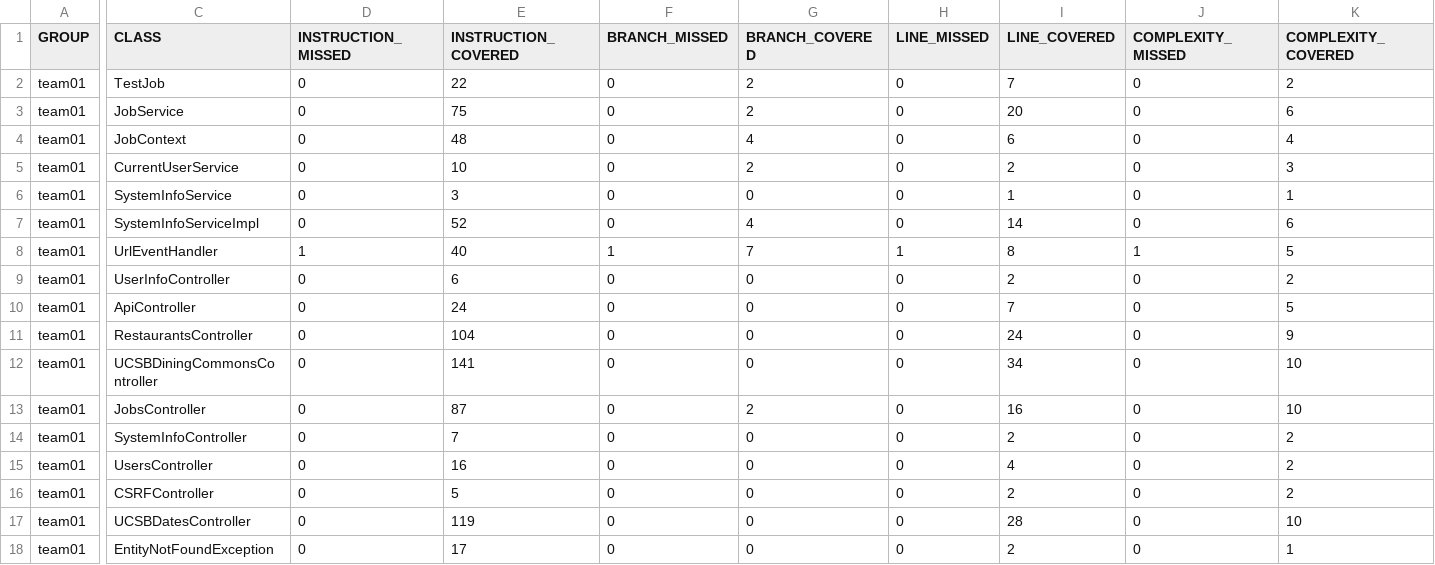
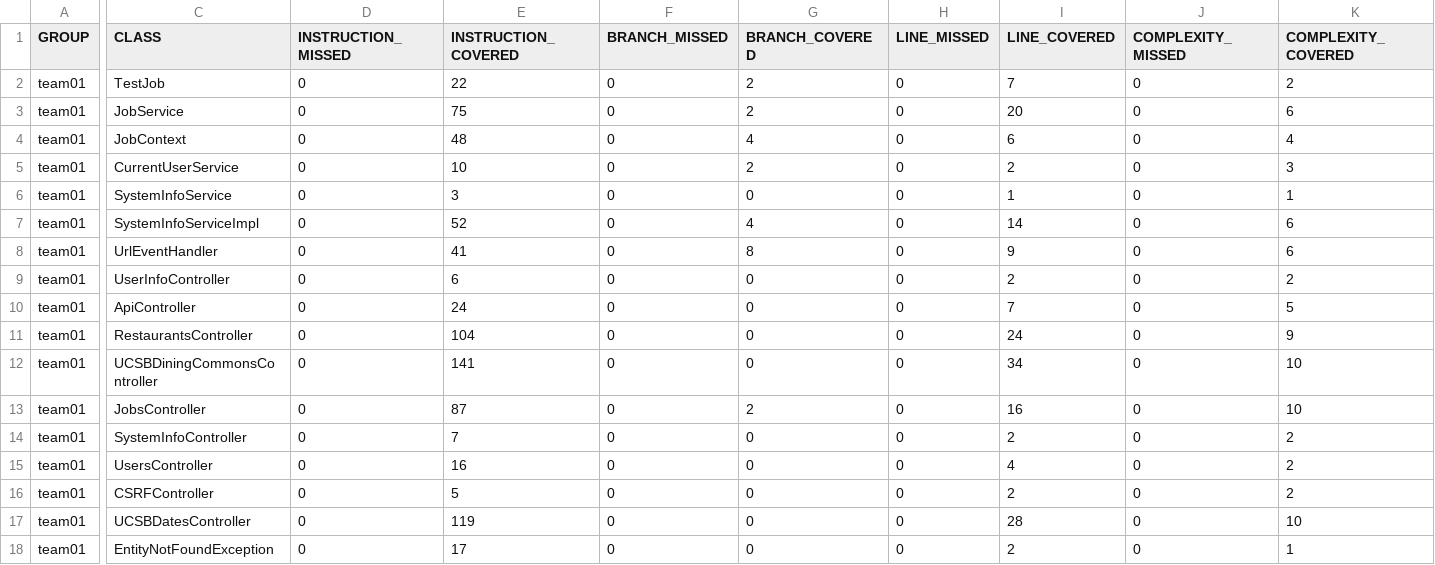
Before and after one commit to ucsb-cs156-s26/STARTER-team02, a CSV file: prs/4/jacoco/jacoco.csv, drawn as a sheet; only a part is shown, gaps mark what is left out; the diff names each change by its address in the sheet, - before the commit and + after, or states it on an @@ line.

```diff
--- a/prs/4/jacoco/jacoco.csv
+++ b/prs/4/jacoco/jacoco.csv
-D8 (INSTRUCTION_MISSED): 1
+D8 (INSTRUCTION_MISSED): 0
-E8 (INSTRUCTION_COVERED): 40
+E8 (INSTRUCTION_COVERED): 41
-F8 (BRANCH_MISSED): 1
+F8 (BRANCH_MISSED): 0
-G8 (BRANCH_COVERED): 7
+G8 (BRANCH_COVERED): 8
-H8 (LINE_MISSED): 1
+H8 (LINE_MISSED): 0
-I8 (LINE_COVERED): 8
+I8 (LINE_COVERED): 9
-J8 (COMPLEXITY_MISSED): 1
+J8 (COMPLEXITY_MISSED): 0
-K8 (COMPLEXITY_COVERED): 5
+K8 (COMPLEXITY_COVERED): 6
```
Also changed, not shown: 7 other files.
